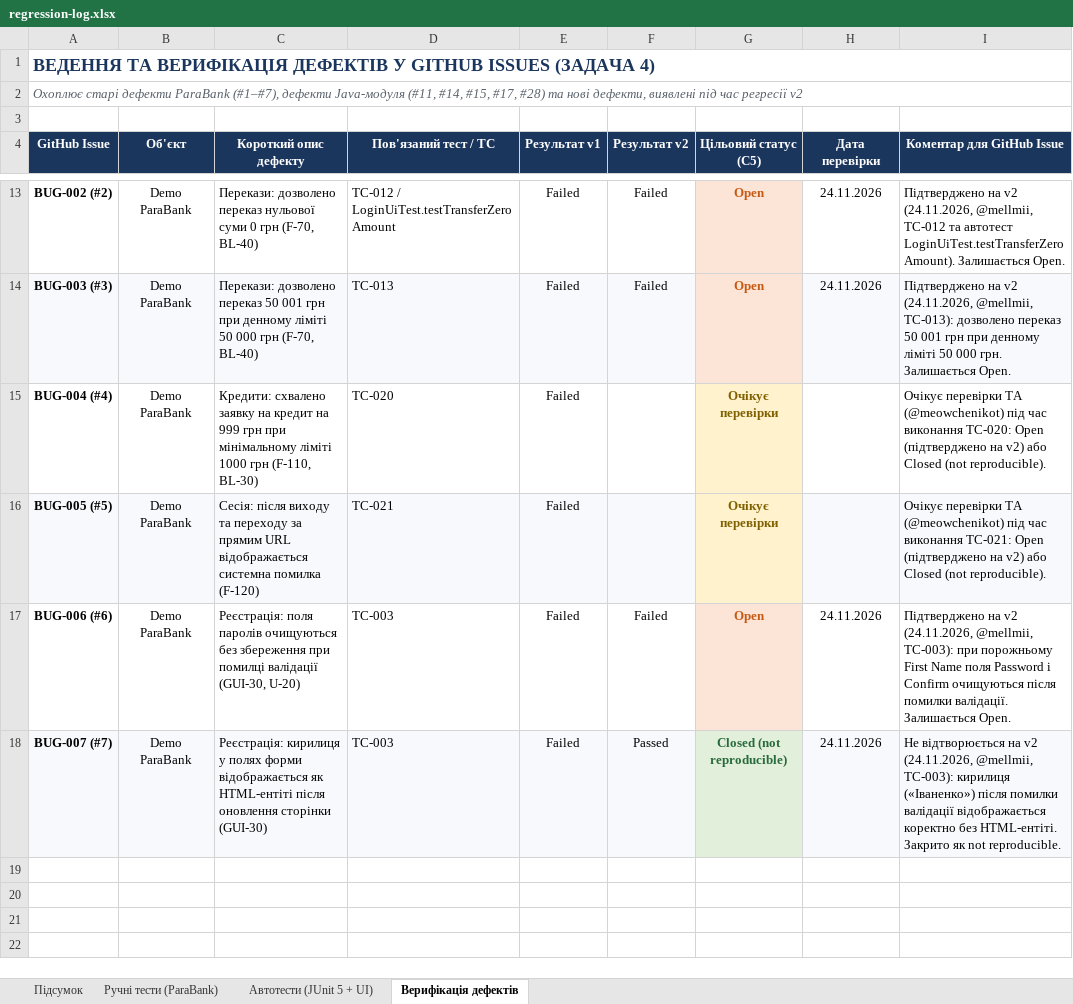
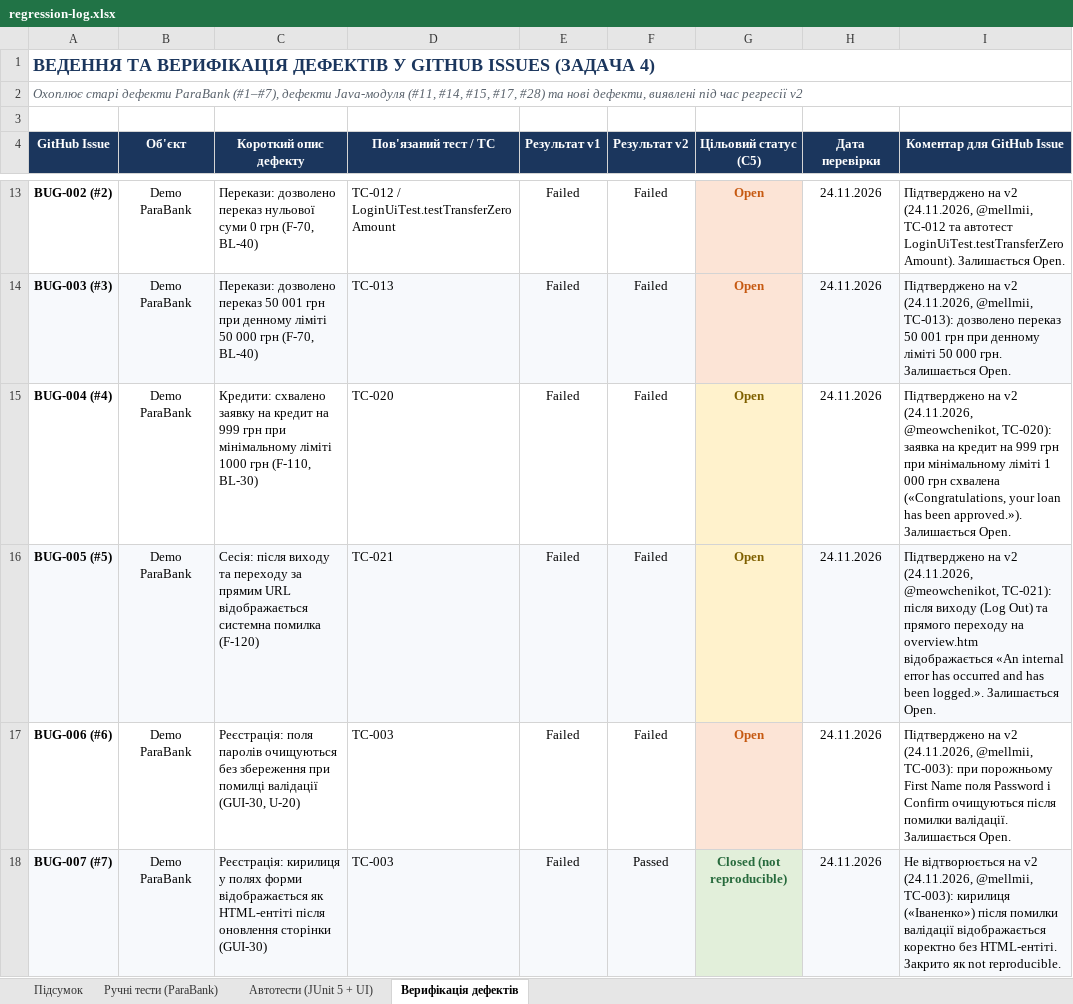
Before and after one commit to LuciferKPI/BMIBM-banking, an Excel workbook: docs/sprint5/regression-log.xlsx, sheet Верифікація дефектів, drawn as a sheet; only a part is shown, gaps mark what is left out; values as stored, in another font and other column widths than the file's, no borders; charts and pictures and conditional formats not drawn; the diff names each change by its address in the sheet, - before the commit and + after, or states it on an @@ line.

```diff
--- a/docs/sprint5/regression-log.xlsx (sheet Верифікація дефектів)
+++ b/docs/sprint5/regression-log.xlsx (sheet Верифікація дефектів)
-F15:F16 (Результат v2): (empty)
+F15:F16 (Результат v2): Failed
-G15:G16 (Цільовий статус (С5)): Очікує перевірки
+G15:G16 (Цільовий статус (С5)): Open
-H15:H16 (Дата перевірки): (empty)
+H15:H16 (Дата перевірки): 24.11.2026
-I15 (Коментар для GitHub Issue): Очікує перевірки ТА (@meowchenikot) під час виконання TC-020: Open (підтверджено на v2) або Closed (not reproducible).
+I15 (Коментар для GitHub Issue): Підтверджено на v2 (24.11.2026, @meowchenikot, TC-020): заявка на кредит на 999 грн при мінімальному ліміті 1 000 грн схвалена («Congratulations, your loan has been approved.»). Залишається Open.
-I16 (Коментар для GitHub Issue): Очікує перевірки ТА (@meowchenikot) під час виконання TC-021: Open (підтверджено на v2) або Closed (not reproducible).
+I16 (Коментар для GitHub Issue): Підтверджено на v2 (24.11.2026, @meowchenikot, TC-021): після виходу (Log Out) та прямого переходу на overview.htm відображається «An internal error has occurred and has been logged.». Залишається Open.
```
Also changed, not shown: sheet Ручні тести (ParaBank), sheet Автотести (JUnit 5 + UI), sheet Підсумок, charts or pictures.
